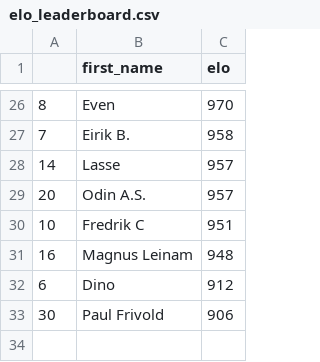
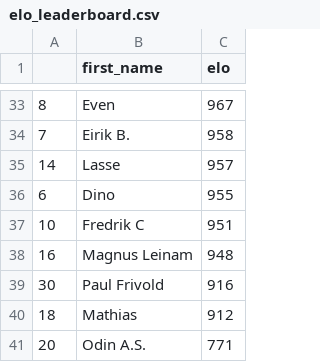
Before and after one commit to Haraldlons/IPK-NTNU-Table-Tennis-ELO-Ladder, a CSV file: elo_leaderboard.csv, drawn as a sheet; only a part is shown, gaps mark what is left out; the diff covers the shown part only.

```diff
--- a/elo_leaderboard.csv
+++ b/elo_leaderboard.csv
@@ -26,8 +33,9 @@
-8,Even,970
+8,Even,967
 7,Eirik B.,958
 14,Lasse,957
-20,Odin A.S.,957
+6,Dino,955
 10,Fredrik C,951
 16,Magnus Leinam,948
-6,Dino,912
-30,Paul Frivold,906
+30,Paul Frivold,916
+18,Mathias,912
+20,Odin A.S.,771
```
Also changed, not shown: 15 added rows, 8 removed rows, 2 moved rows and 3 edited cells elsewhere in this file, matches.csv, 8 other files.
